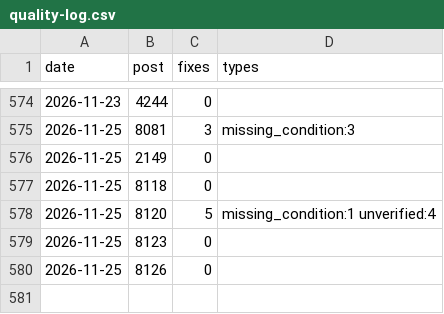
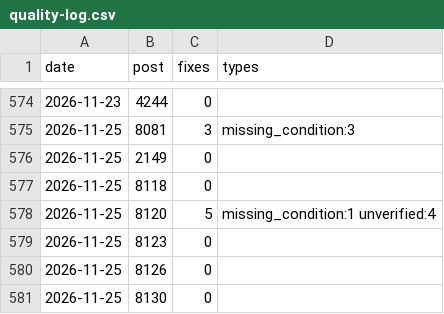
Before and after one commit to yoorimint/first-lab, a CSV file: automation/quality-log.csv, drawn as a sheet; only a part is shown, gaps mark what is left out; the diff names each change by its address in the sheet, - before the commit and + after, or states it on an @@ line.

```diff
--- a/automation/quality-log.csv
+++ b/automation/quality-log.csv
+row 581: 2026-11-25 | 8130 | 0
```
Also changed, not shown: 5 other files.
